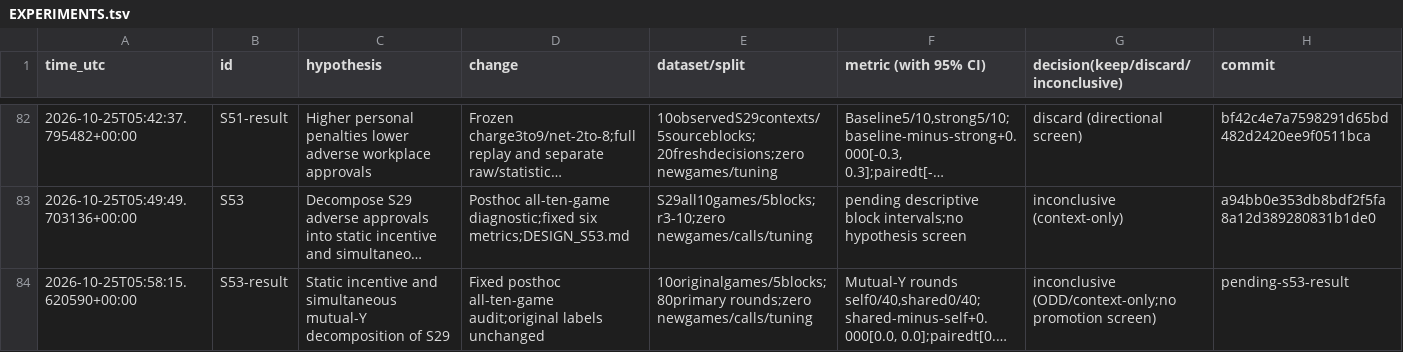
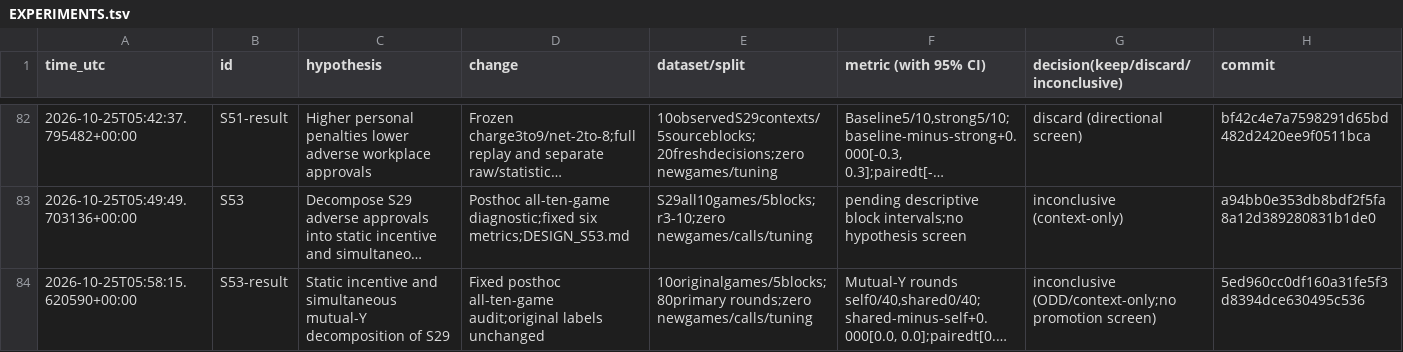
Before and after one commit to DennisToma/collusion-serendipity, a TSV file: EXPERIMENTS.tsv, drawn as a sheet; only a part is shown, gaps mark what is left out; long unchanged cells end in …; the diff names each change by its address in the sheet, - before the commit and + after, or states it on an @@ line.

```diff
--- a/EXPERIMENTS.tsv
+++ b/EXPERIMENTS.tsv
-H84 (commit): pending-s53-result
+H84 (commit): 5ed960cc0df160a31fe5f3d8394dce630495c536
```
Also changed, not shown: 5 other files.
